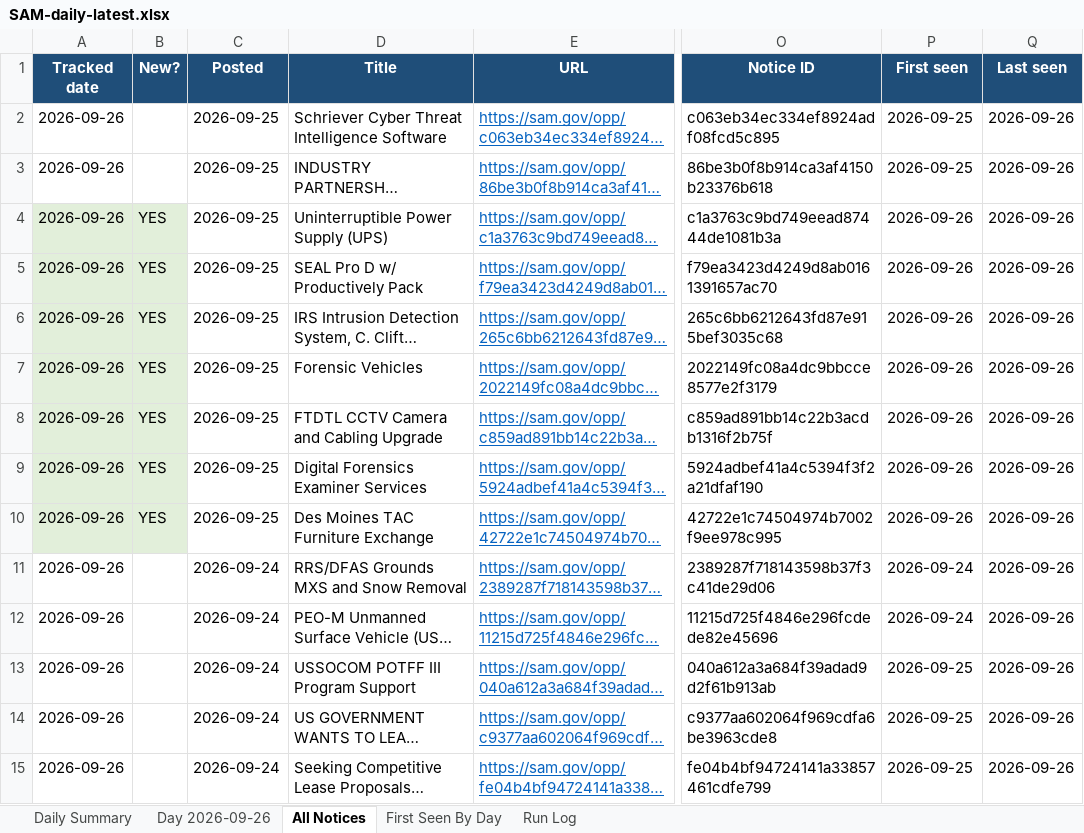
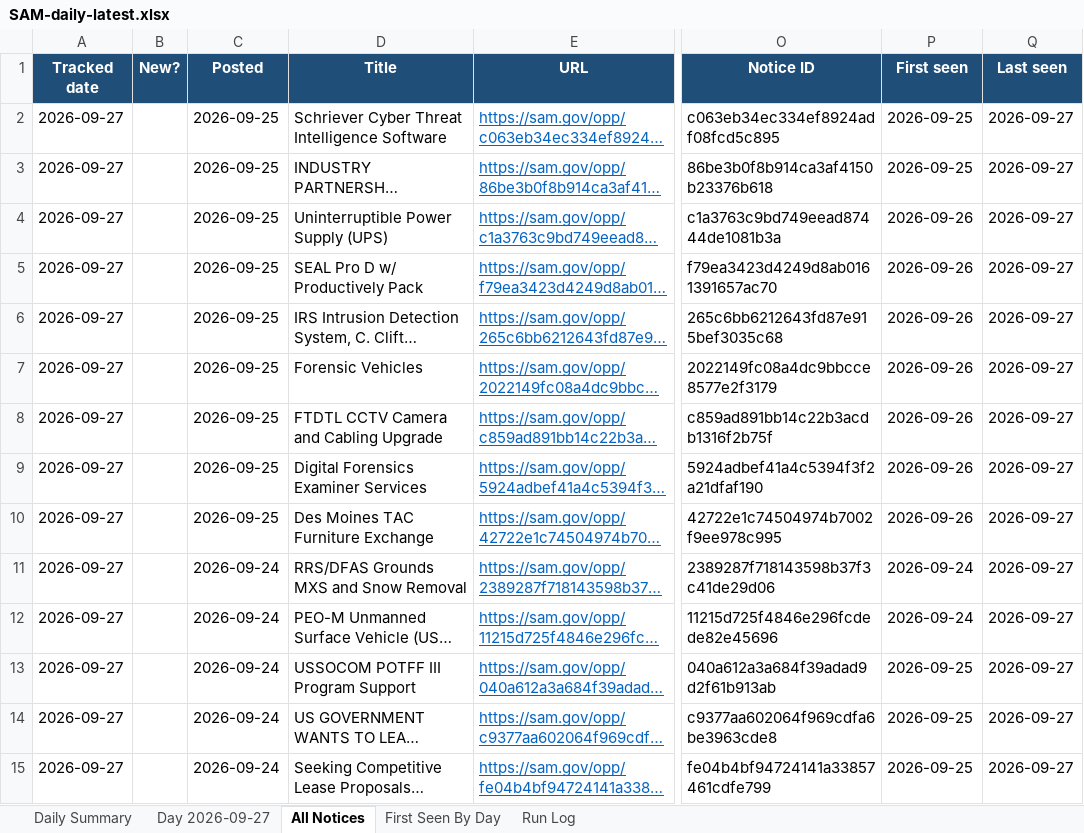
Before and after one commit to biscuitdh/44aa9566-3f78-4f70-9255-8cc9b8d7e019, an Excel workbook: docs/v/SAM-daily-latest.xlsx, sheet All Notices, drawn as a sheet; only a part is shown, gaps mark what is left out; long unchanged cells end in …; values as stored, in another font and other column widths than the file's, no borders; the diff covers the shown part only; the diff names each change by its address in the sheet, - before the commit and + after, or states it on an @@ line.

```diff
--- a/docs/v/SAM-daily-latest.xlsx (sheet All Notices)
+++ b/docs/v/SAM-daily-latest.xlsx (sheet All Notices)
-sheet tab: Day 2026-09-26
+sheet tab: Day 2026-09-27
-A2:A15 (Tracked date): 2026-09-26
+A2:A15 (Tracked date): 2026-09-27
-Q2:Q15 (Last seen): 2026-09-26
+Q2:Q15 (Last seen): 2026-09-27
-A4:B10 fill: #E2EFDA
+A4:B10 fill: none
-B4:B10 (New?): YES
+B4:B10 (New?): (empty)
```
Also changed, not shown: 96 edited cells elsewhere in this sheet, sheet Day 2026-09-27, sheet First Seen By Day, sheet Run Log, sheet Daily Summary, 18 other files.
